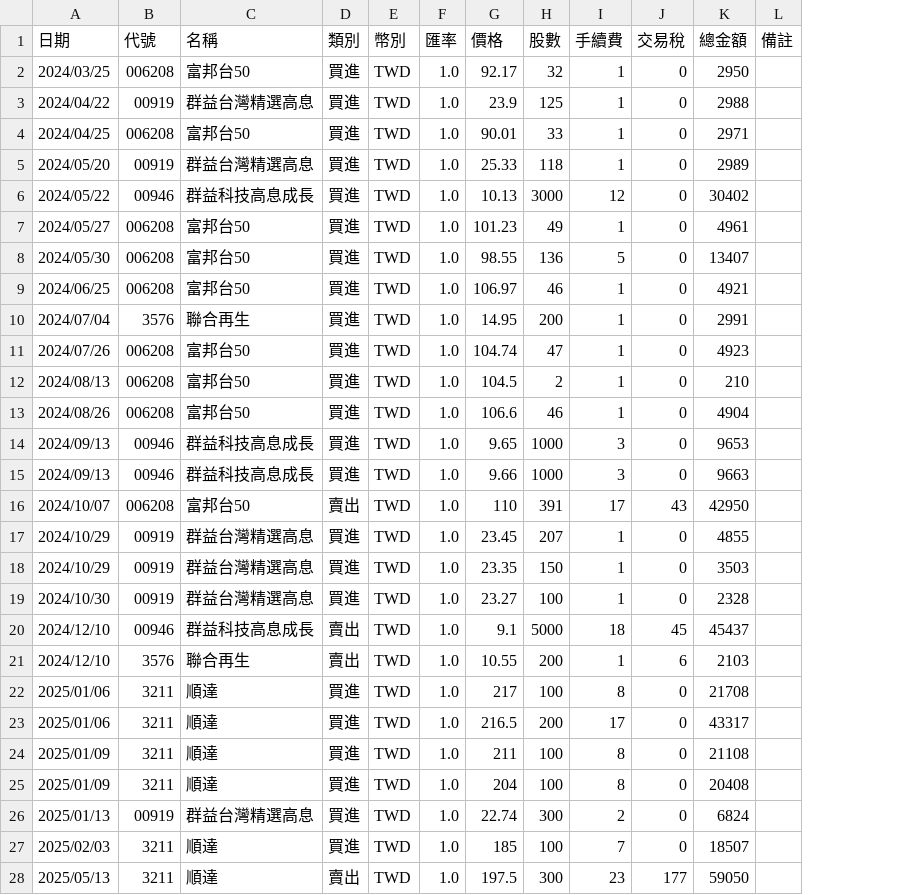
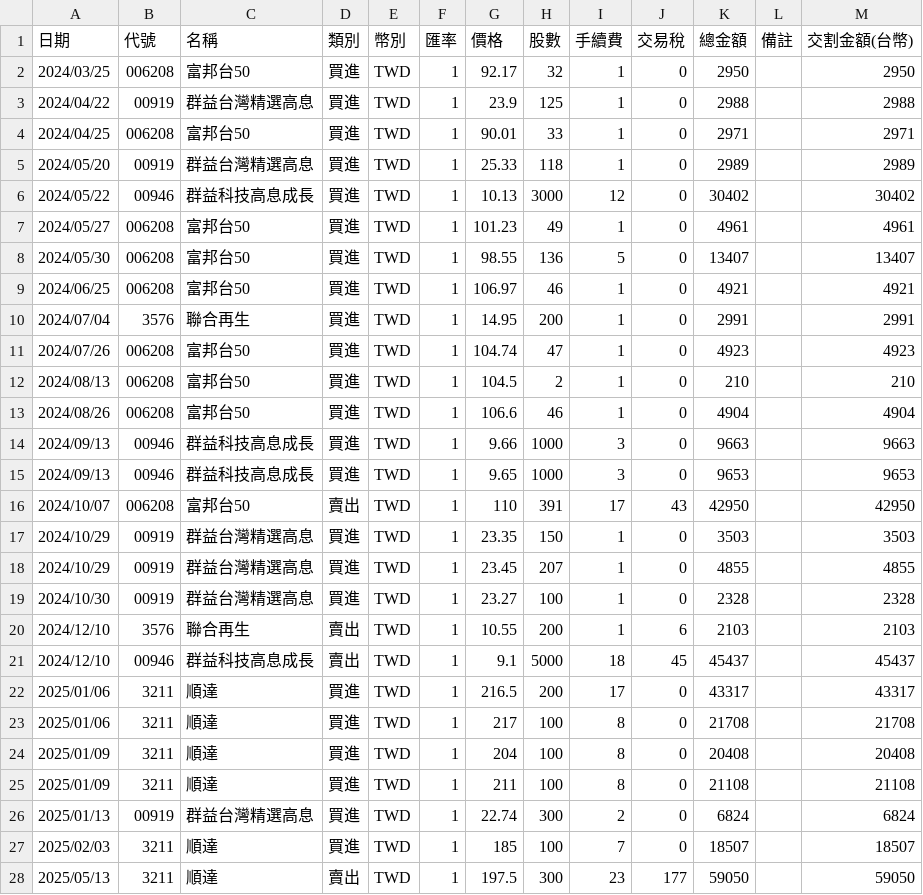
Before and after one commit to jksakf/person_dashboard, a CSV file: output/history_data/Transactions/transactions.csv, drawn as a sheet; only a part is shown; removed rows and columns are numbered as before the commit, all else as after; the diff covers the shown part only; the diff names each change by its address in the sheet, - before the commit and + after, or states it on an @@ line.

```diff
--- a/output/history_data/Transactions/transactions.csv
+++ b/output/history_data/Transactions/transactions.csv
+column M (交割金額(台幣)), rows 2-20: 2950 | 2988 | 2971 | 2989 | 30402 | 4961 | 13407 | 4921 | 2991 | 4923 | 210 | 4904 | 9663 | 9653 | 42950 | 3503 | 4855 | 2328 | 2103; row 22: 43317; rows 24-28: 20408 | 21108 | 6824 | 18507 | 59050
-F2:F19 (匯率): 1.0
+F2:F19 (匯率): 1
-G14 (價格): 9.65
+G14 (價格): 9.66
-K14 (總金額): 9653
+K14 (總金額): 9663
-G15 (價格): 9.66
+G15 (價格): 9.65
-K15 (總金額): 9663
+K15 (總金額): 9653
-G17 (價格): 23.45
+G17 (價格): 23.35
-H17 (股數): 207
+H17 (股數): 150
-K17 (總金額): 4855
+K17 (總金額): 3503
-G18 (價格): 23.35
+G18 (價格): 23.45
-H18 (股數): 150
+H18 (股數): 207
-K18 (總金額): 3503
+K18 (總金額): 4855
-row 20: 2024/12/10 | 00946 | 群益科技高息成長 | 賣出 | TWD | 1.0 | 9.1 | 5000 | 18 | 45 | 45437
-F20 (匯率): 1.0
+F20 (匯率): 1
-row 22: 2025/01/06 | 3211 | 順達 | 買進 | TWD | 1.0 | 217 | 100 | 8 | 0 | 21708
+row 21: 2024/12/10 | 00946 | 群益科技高息成長 | 賣出 | TWD | 1 | 9.1 | 5000 | 18 | 45 | 45437 |  | 45437
-F22 (匯率): 1.0
+F22 (匯率): 1
+row 23: 2025/01/06 | 3211 | 順達 | 買進 | TWD | 1 | 217 | 100 | 8 | 0 | 21708 |  | 21708
-F24:F28 (匯率): 1.0
+F24:F28 (匯率): 1
-G24 (價格): 211
+G24 (價格): 204
-K24 (總金額): 21108
+K24 (總金額): 20408
-G25 (價格): 204
+G25 (價格): 211
-K25 (總金額): 20408
+K25 (總金額): 21108
```
Also changed, not shown: 4 added rows, 3 removed rows and 12 edited cells elsewhere in this file, output/history_data/Stock_holdings/20260131_stock_holdings.csv, 7 other files.
